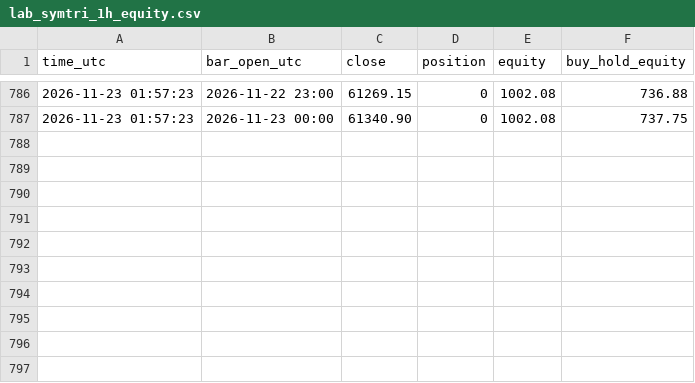
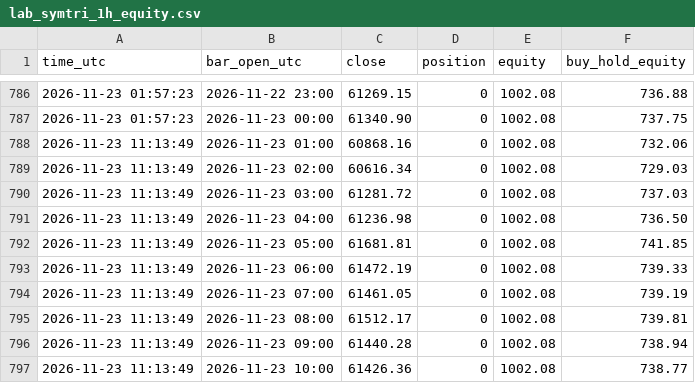
Before and after one commit to williamdurham1971/OpenOSINT, a CSV file: btc-bot/paper_state/lab_symtri_1h_equity.csv, drawn as a sheet; only a part is shown, gaps mark what is left out; the diff names each change by its address in the sheet, - before the commit and + after, or states it on an @@ line.

```diff
--- a/btc-bot/paper_state/lab_symtri_1h_equity.csv
+++ b/btc-bot/paper_state/lab_symtri_1h_equity.csv
+row 788: 2026-11-23 11:13:49 | 2026-11-23 01:00 | 60868.16 | 0 | 1002.08 | 732.06
+row 789: 2026-11-23 11:13:49 | 2026-11-23 02:00 | 60616.34 | 0 | 1002.08 | 729.03
+row 790: 2026-11-23 11:13:49 | 2026-11-23 03:00 | 61281.72 | 0 | 1002.08 | 737.03
+row 791: 2026-11-23 11:13:49 | 2026-11-23 04:00 | 61236.98 | 0 | 1002.08 | 736.50
+row 792: 2026-11-23 11:13:49 | 2026-11-23 05:00 | 61681.81 | 0 | 1002.08 | 741.85
+row 793: 2026-11-23 11:13:49 | 2026-11-23 06:00 | 61472.19 | 0 | 1002.08 | 739.33
+row 794: 2026-11-23 11:13:49 | 2026-11-23 07:00 | 61461.05 | 0 | 1002.08 | 739.19
+row 795: 2026-11-23 11:13:49 | 2026-11-23 08:00 | 61512.17 | 0 | 1002.08 | 739.81
+row 796: 2026-11-23 11:13:49 | 2026-11-23 09:00 | 61440.28 | 0 | 1002.08 | 738.94
+row 797: 2026-11-23 11:13:49 | 2026-11-23 10:00 | 61426.36 | 0 | 1002.08 | 738.77
```
Also changed, not shown: btc-bot/paper_state/lab_donchian_1h_equity.csv, btc-bot/paper_state/lab_multi10_4h_BTC_equity.csv, 28 other files.
